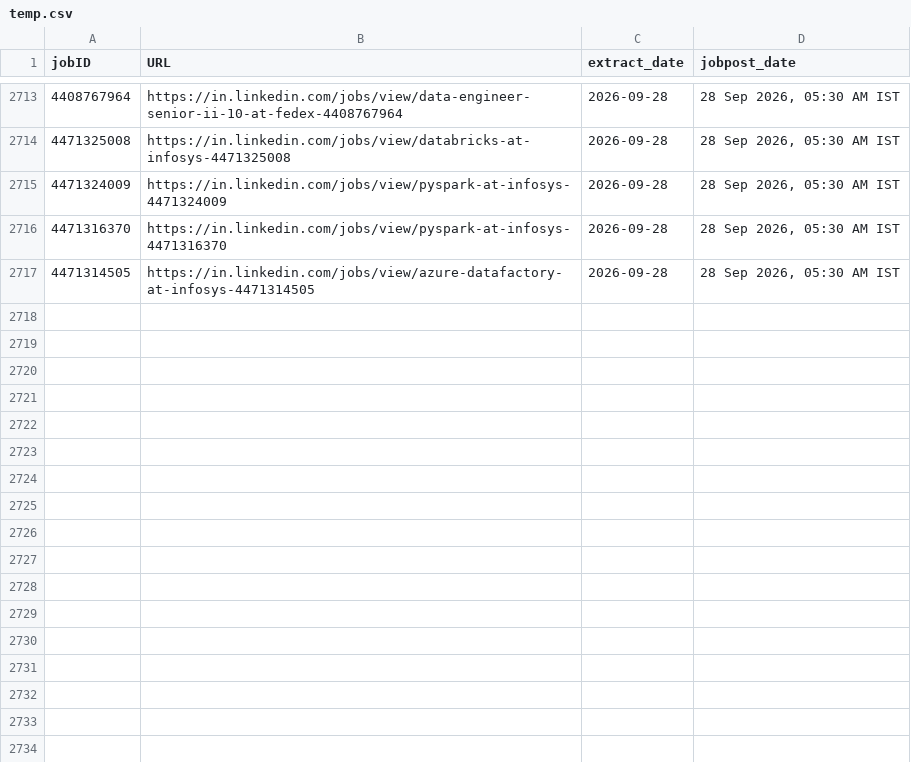
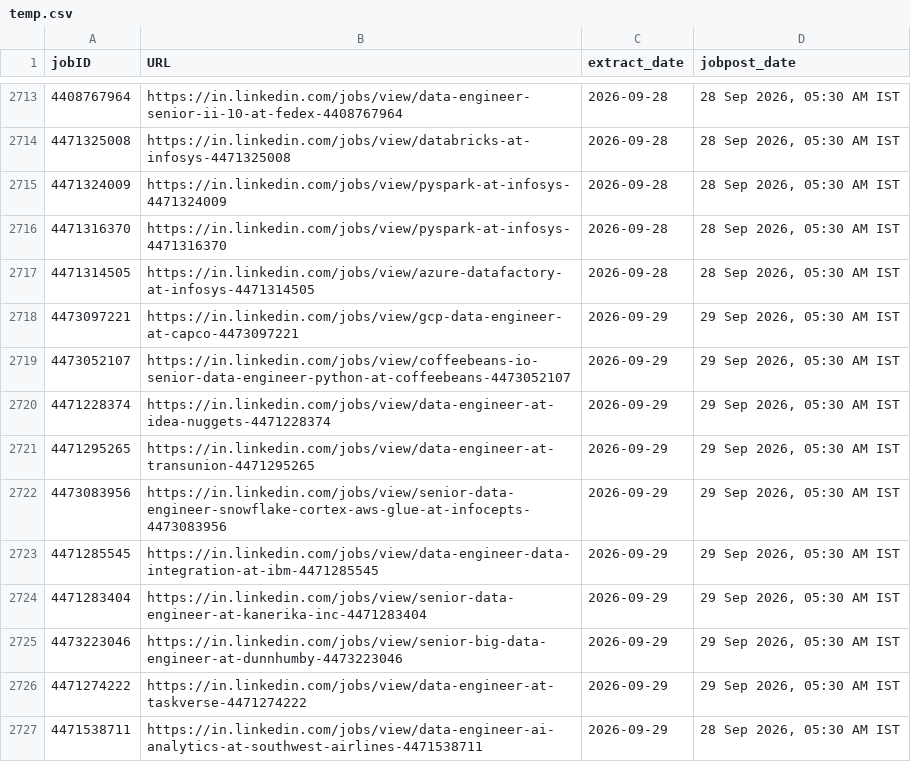
Before and after one commit to Nilkamal-m/ecomdata, a CSV file: temp.csv, drawn as a sheet; only a part is shown, gaps mark what is left out; the diff names each change by its address in the sheet, - before the commit and + after, or states it on an @@ line.

```diff
--- a/temp.csv
+++ b/temp.csv
+row 2718: 4473097221 | https://in.linkedin.com/jobs/view/gcp-data-engineer-at-capco-4473097221 | 2026-09-29 | 29 Sep 2026, 05:30 AM IST
+row 2719: 4473052107 | https://in.linkedin.com/jobs/view/coffeebeans-io-senior-data-engineer-python-at-coffeebeans-4473052107 | 2026-09-29 | 29 Sep 2026, 05:30 AM IST
+row 2720: 4471228374 | https://in.linkedin.com/jobs/view/data-engineer-at-idea-nuggets-4471228374 | 2026-09-29 | 29 Sep 2026, 05:30 AM IST
+row 2721: 4471295265 | https://in.linkedin.com/jobs/view/data-engineer-at-transunion-4471295265 | 2026-09-29 | 29 Sep 2026, 05:30 AM IST
+row 2722: 4473083956 | https://in.linkedin.com/jobs/view/senior-data-engineer-snowflake-cortex-aws-glue-at-infocepts-4473083956 | 2026-09-29 | 29 Sep 2026, 05:30 AM IST
+row 2723: 4471285545 | https://in.linkedin.com/jobs/view/data-engineer-data-integration-at-ibm-4471285545 | 2026-09-29 | 29 Sep 2026, 05:30 AM IST
+row 2724: 4471283404 | https://in.linkedin.com/jobs/view/senior-data-engineer-at-kanerika-inc-4471283404 | 2026-09-29 | 29 Sep 2026, 05:30 AM IST
+row 2725: 4473223046 | https://in.linkedin.com/jobs/view/senior-big-data-engineer-at-dunnhumby-4473223046 | 2026-09-29 | 29 Sep 2026, 05:30 AM IST
+row 2726: 4471274222 | https://in.linkedin.com/jobs/view/data-engineer-at-taskverse-4471274222 | 2026-09-29 | 29 Sep 2026, 05:30 AM IST
+row 2727: 4471538711 | https://in.linkedin.com/jobs/view/data-engineer-ai-analytics-at-southwest-airlines-4471538711 | 2026-09-29 | 28 Sep 2026, 05:30 AM IST
```
